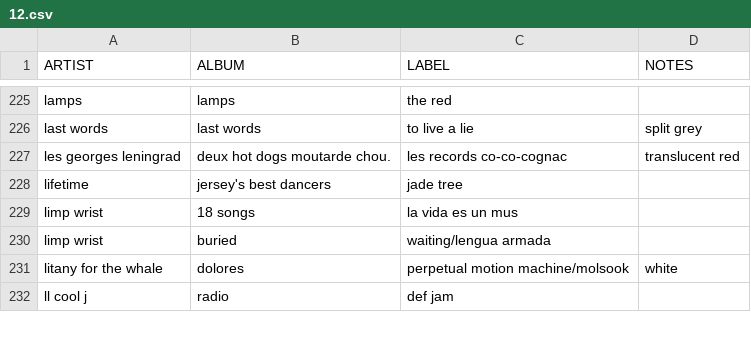
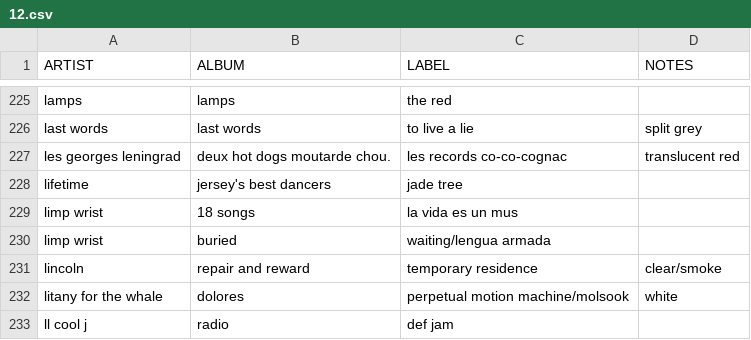
Before and after one commit to okjjj/tradelist, a CSV file: 12.csv, drawn as a sheet; only a part is shown, gaps mark what is left out.

```diff
--- a/12.csv
+++ b/12.csv
@@ -230,2 +230,3 @@ limp wrist,18 songs,la vida es un mus,""
 limp wrist,buried,"waiting/lengua armada",""
+lincoln,repair and reward,temporary residence,"clear/smoke"
 litany for the whale,dolores,"perpetual motion machine/molsook",white
```
Also changed, not shown: 12_other.csv, 7_splits.csv, 1 other file.
